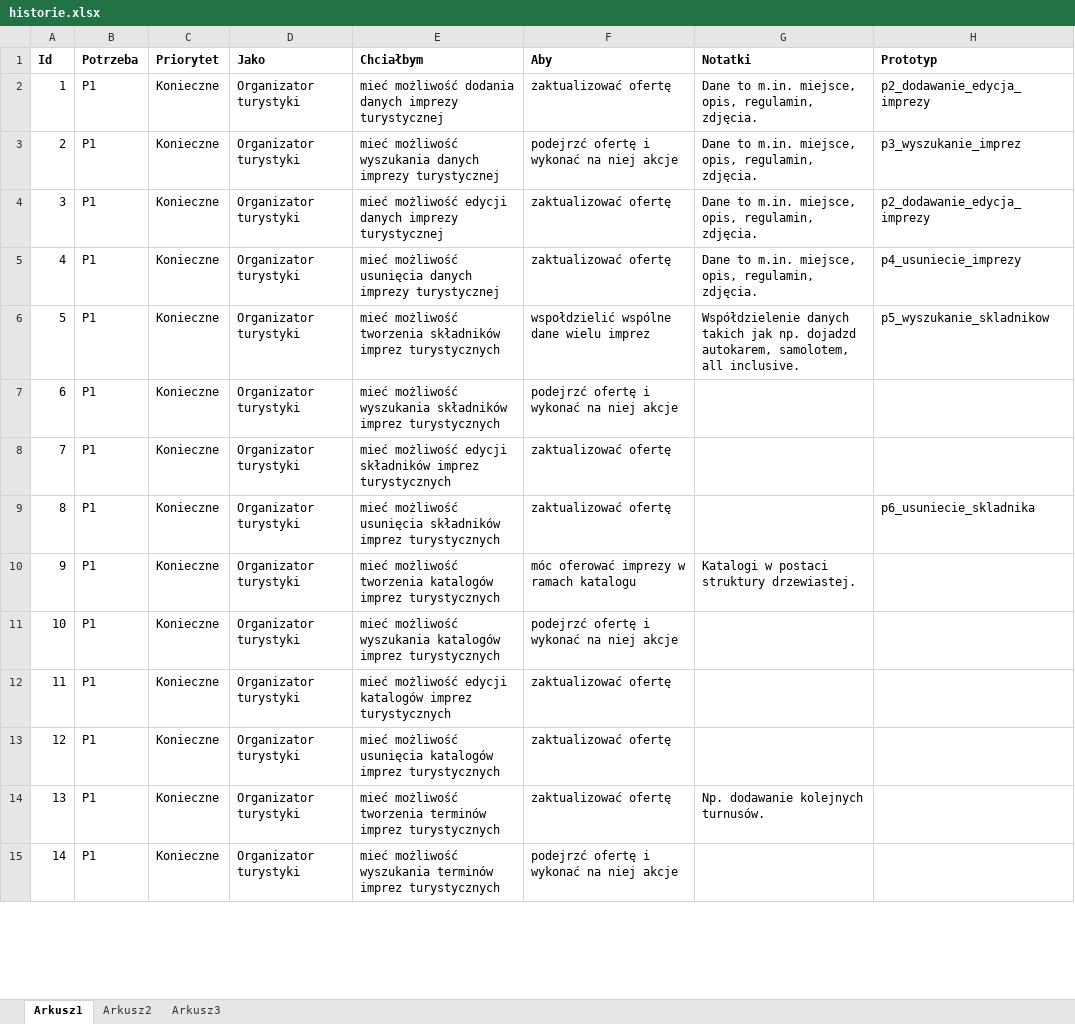
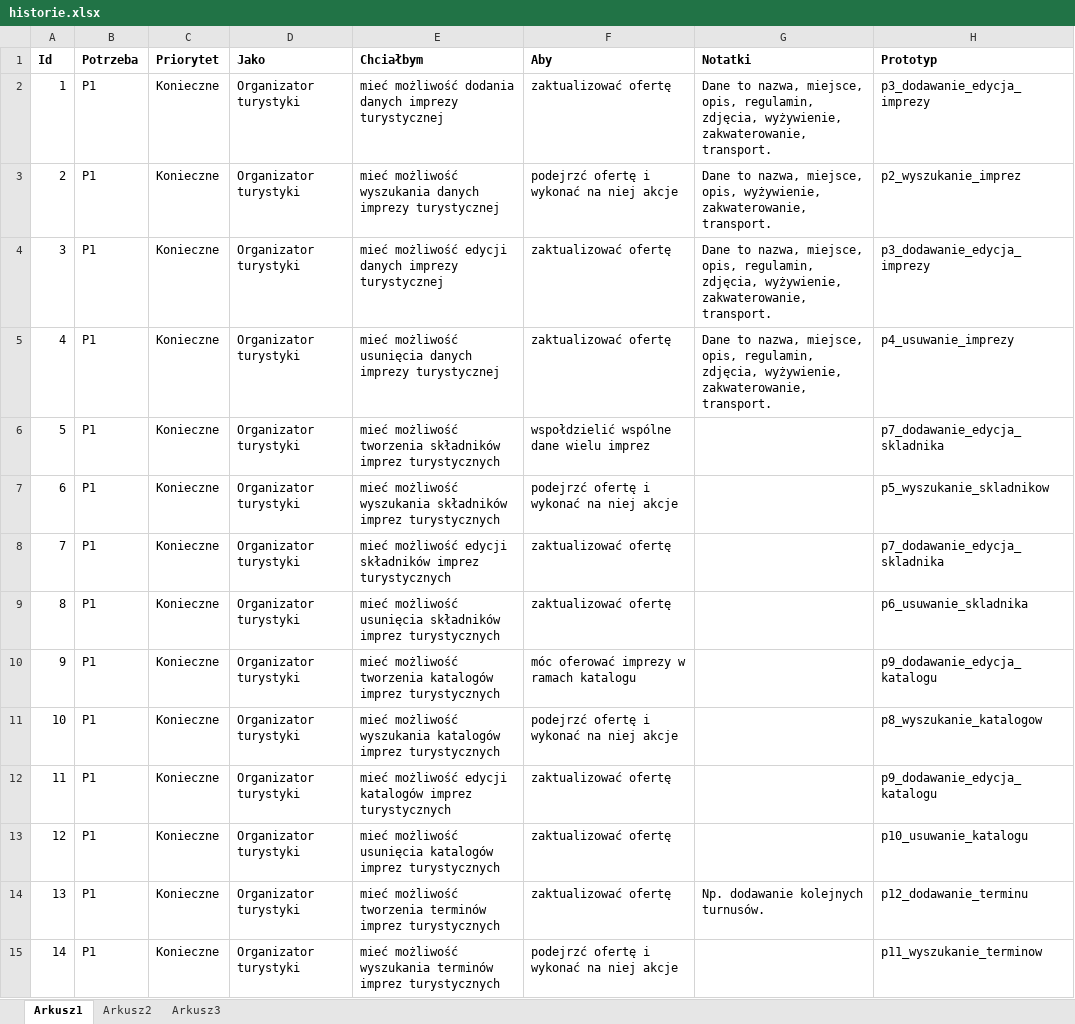
Before and after one commit to 179198w/PSI_projekt, an Excel workbook: historie.xlsx, sheet Arkusz1, drawn as a sheet; only a part is shown; values as stored, in another font and other column widths than the file's, no borders; the diff covers the shown part only; the diff names each change by its address in the sheet, - before the commit and + after, or states it on an @@ line.

Commit message:
Poprawione nazwy prototypow, uspojnione historie

```diff
--- a/historie.xlsx (sheet Arkusz1)
+++ b/historie.xlsx (sheet Arkusz1)
-G2 (Notatki): Dane to m.in. miejsce, opis, regulamin, zdjęcia.
+G2 (Notatki): Dane to nazwa, miejsce, opis, regulamin, zdjęcia, wyżywienie, zakwaterowanie, transport.
-H2 (Prototyp): p2_dodawanie_edycja_imprezy
+H2 (Prototyp): p3_dodawanie_edycja_imprezy
-G3 (Notatki): Dane to m.in. miejsce, opis, regulamin, zdjęcia.
+G3 (Notatki): Dane to nazwa, miejsce, opis, wyżywienie, zakwaterowanie, transport.
-H3 (Prototyp): p3_wyszukanie_imprez
+H3 (Prototyp): p2_wyszukanie_imprez
-G4:G5 (Notatki): Dane to m.in. miejsce, opis, regulamin, zdjęcia.
+G4:G5 (Notatki): Dane to nazwa, miejsce, opis, regulamin, zdjęcia, wyżywienie, zakwaterowanie, transport.
-H4 (Prototyp): p2_dodawanie_edycja_imprezy
+H4 (Prototyp): p3_dodawanie_edycja_imprezy
-H5 (Prototyp): p4_usuniecie_imprezy
+H5 (Prototyp): p4_usuwanie_imprezy
-G6 (Notatki): Współdzielenie danych takich jak np. dojadzd autokarem, samolotem, all inclusive.
+G6 (Notatki): (empty)
-H6 (Prototyp): p5_wyszukanie_skladnikow
+H6 (Prototyp): p7_dodawanie_edycja_skladnika
-H7 (Prototyp): (empty)
+H7 (Prototyp): p5_wyszukanie_skladnikow
-H8 (Prototyp): (empty)
+H8 (Prototyp): p7_dodawanie_edycja_skladnika
-H9 (Prototyp): p6_usuniecie_skladnika
+H9 (Prototyp): p6_usuwanie_skladnika
-G10 (Notatki): Katalogi w postaci struktury drzewiastej.
+G10 (Notatki): (empty)
-H10 (Prototyp): (empty)
+H10 (Prototyp): p9_dodawanie_edycja_katalogu
-H11 (Prototyp): (empty)
+H11 (Prototyp): p8_wyszukanie_katalogow
-H12 (Prototyp): (empty)
+H12 (Prototyp): p9_dodawanie_edycja_katalogu
-H13 (Prototyp): (empty)
+H13 (Prototyp): p10_usuwanie_katalogu
-H14 (Prototyp): (empty)
+H14 (Prototyp): p12_dodawanie_terminu
-H15 (Prototyp): (empty)
+H15 (Prototyp): p11_wyszukanie_terminow
```
Also changed, not shown: 17 edited cells elsewhere in this sheet, 5 other files.
